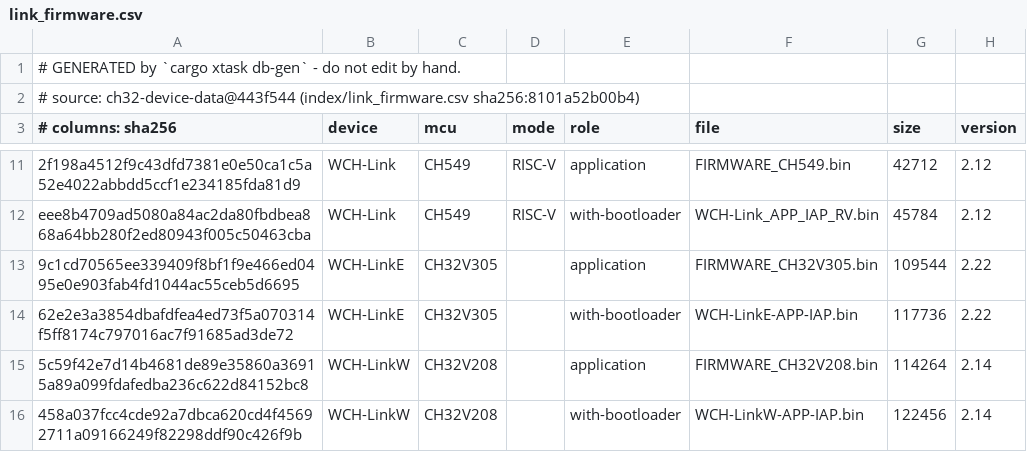
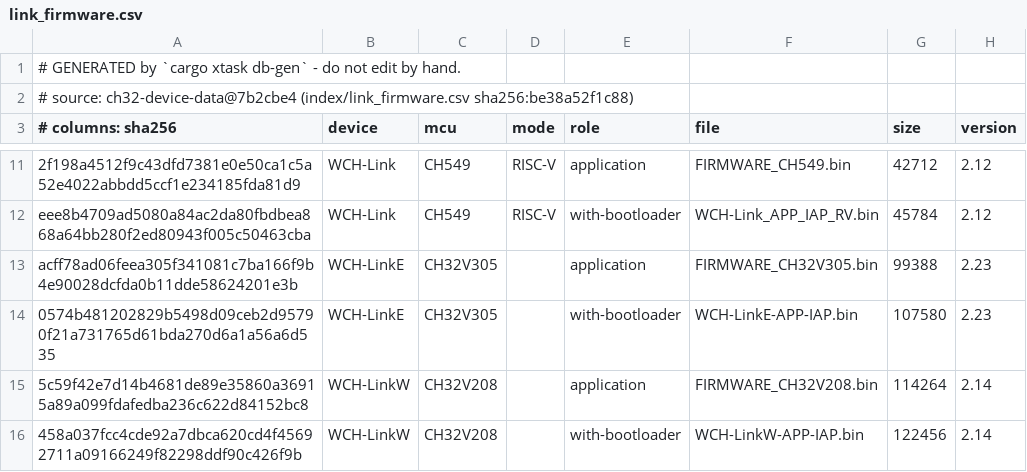
Before and after one commit to ch32-riscv-ug/ch32rv, a CSV file: crates/target/generated/link_firmware.csv, drawn as a sheet; only a part is shown, gaps mark what is left out; the diff names each change by its address in the sheet, - before the commit and + after, or states it on an @@ line.

Commit message:
db: regenerated from ch32-device-data 7b2cbe4 - WCH-LinkE firmware 2.23 (FIRMWARE_CH32V305.bin acff78ad..., WCH-LinkE-APP-IAP.bin 0574b481...) replaces 2.22 among the images probe firmware update knows, as the data repo lists what the current WCH-LinkUtility ships; the tests' image hashes follow. The release workflow's db-check stopped on it

```diff
--- a/crates/target/generated/link_firmware.csv
+++ b/crates/target/generated/link_firmware.csv
-A2 (# columns: sha256): # source: ch32-device-data@443f544 (index/link_firmware.csv sha256:8101a52b00b4)
+A2 (# columns: sha256): # source: ch32-device-data@7b2cbe4 (index/link_firmware.csv sha256:be38a52f1c88)
-A13 (# columns: sha256): 9c1cd70565ee339409f8bf1f9e466ed0495e0e903fab4fd1044ac55ceb5d6695
+A13 (# columns: sha256): acff78ad06feea305f341081c7ba166f9b4e90028dcfda0b11dde58624201e3b
-G13 (size): 109544
+G13 (size): 99388
-H13:H14 (version): 2.22
+H13:H14 (version): 2.23
-A14 (# columns: sha256): 62e2e3a3854dbafdfea4ed73f5a070314f5ff8174c797016ac7f91685ad3de72
+A14 (# columns: sha256): 0574b481202829b5498d09ceb2d95790f21a731765d61bda270d6a1a56a6d535
-G14 (size): 117736
+G14 (size): 107580
```
Also changed, not shown: crates/target/generated/debug_wiring.csv, crates/target/generated/esig.csv, 10 other files.
